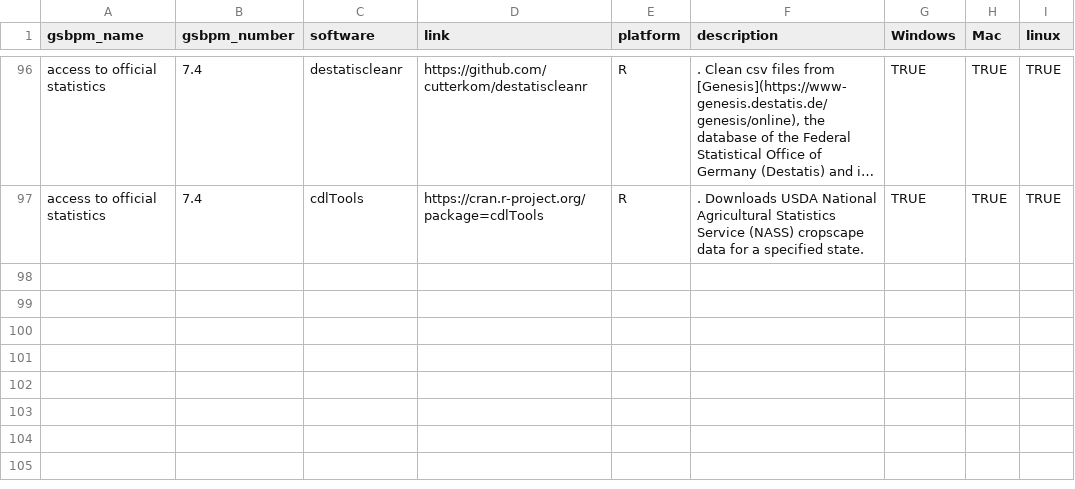
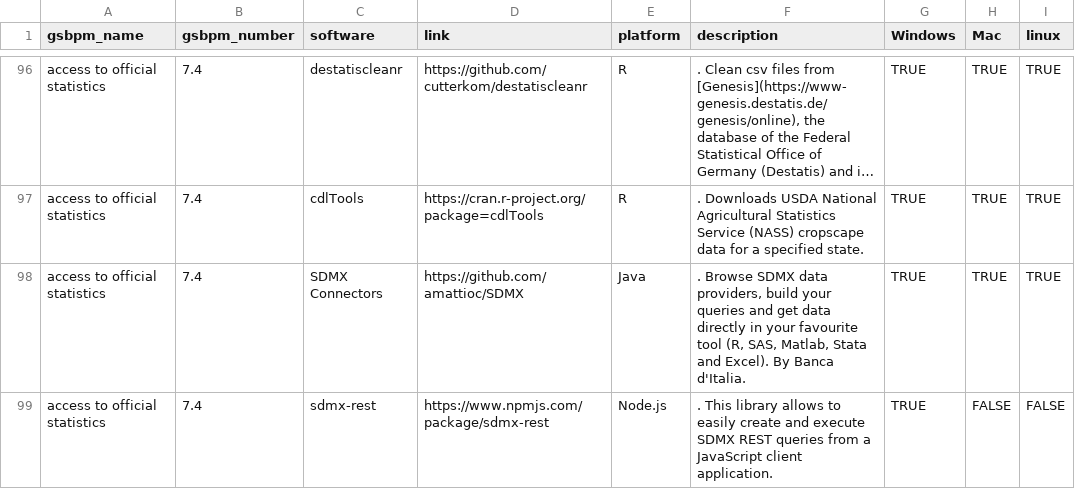
Before and after one commit to SNStatComp/awesome-official-statistics-software, a CSV file: data/software.csv, drawn as a sheet; only a part is shown, gaps mark what is left out; long unchanged cells end in …; the diff names each change by its address in the sheet, - before the commit and + after, or states it on an @@ line.

Commit message:
csv regenerated

```diff
--- a/data/software.csv
+++ b/data/software.csv
+row 98: access to official statistics | 7.4 | SDMX Connectors | https://github.com/amattioc/SDMX | Java | . Browse SDMX data providers, build your queries and get data directly in your favourite tool (R, SAS, Matlab, Stata and Excel). By Banca d'Italia. | TRUE | TRUE | TRUE
+row 99: access to official statistics | 7.4 | sdmx-rest | https://www.npmjs.com/package/sdmx-rest | Node.js | . This library allows to easily create and execute SDMX REST queries from a JavaScript client application. | TRUE | FALSE | FALSE
```
